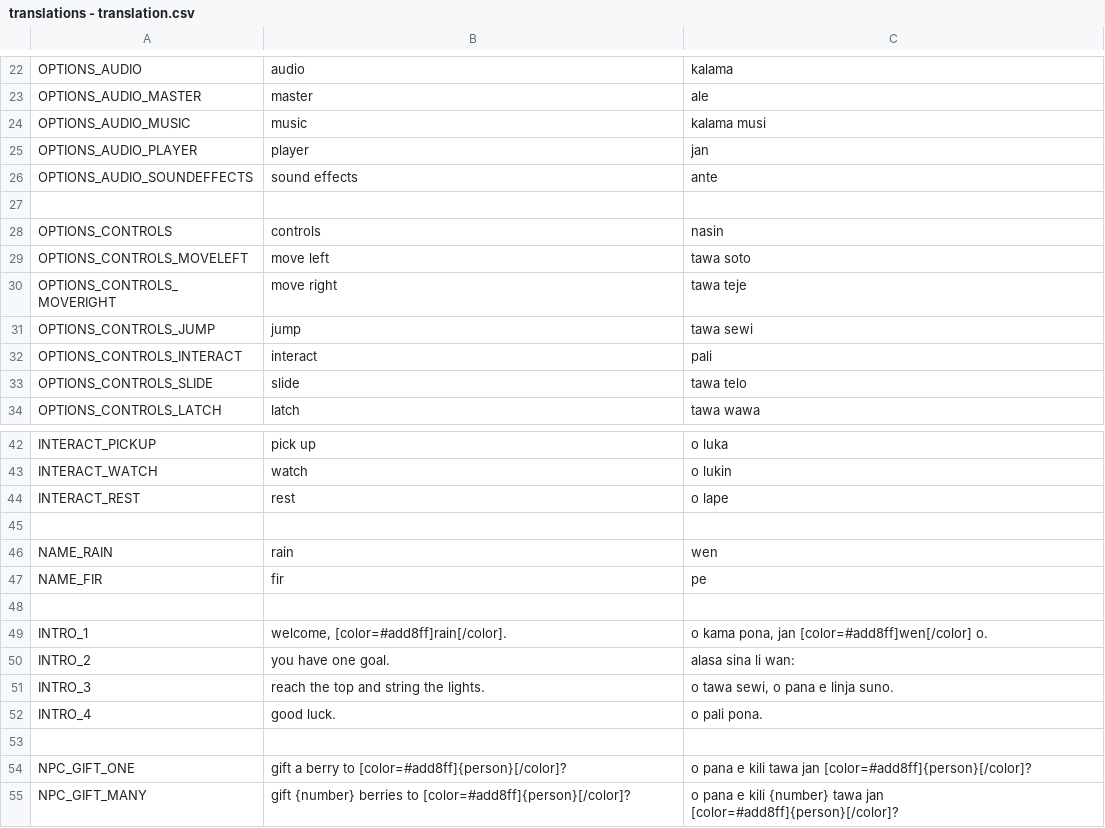
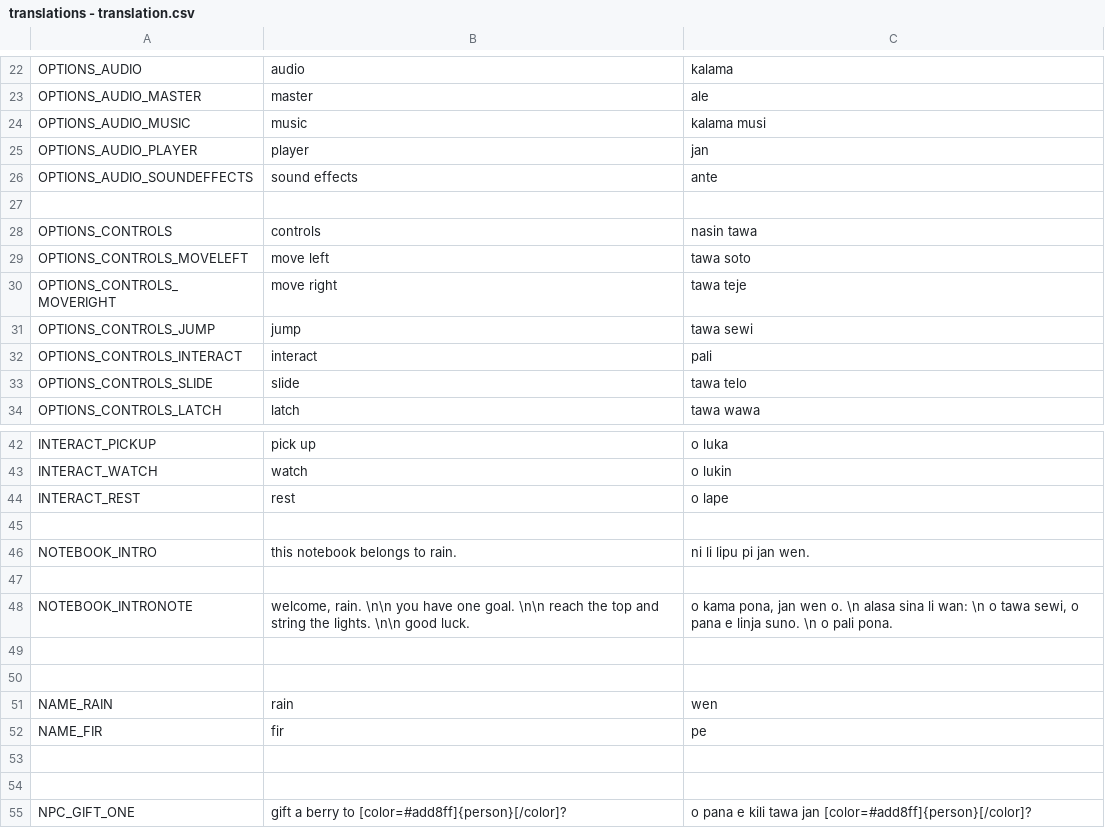
Before and after one commit to bucketfish/christmas-lights, a CSV file: godot/localization/translations - translation.csv, drawn as a sheet; only a part is shown, gaps mark what is left out; the shorter side is filled out with more unchanged rows.

Commit message:
additions to notebook. next would be picking up and linking. ALSO 69 changed files

```diff
--- a/godot/localization/translations - translation.csv
+++ b/godot/localization/translations - translation.csv
@@ -27,3 +27,3 @@ OPTIONS_AUDIO_SOUNDEFFECTS,sound effects,ante
 ,,
-OPTIONS_CONTROLS,controls,nasin
+OPTIONS_CONTROLS,controls,nasin tawa
 OPTIONS_CONTROLS_MOVELEFT,move left,tawa soto
@@ -45,2 +45,7 @@ INTERACT_REST,rest,o lape
 ,,
+NOTEBOOK_INTRO,this notebook belongs to rain.,ni li lipu pi jan wen.
+,,
+NOTEBOOK_INTRONOTE,"welcome, rain. \n\n you have one goal. \n\n reach the top and string the lights. \n\n good luck.","o kama pona, jan wen o. \n alasa sina li wan: \n o tawa sewi, o pana e linja suno. \n o pali pona."
+,,
+,,
 NAME_RAIN,rain,wen
@@ -48,6 +53,2 @@ NAME_FIR,fir,pe
 ,,
-INTRO_1,"welcome, [color=#add8ff]rain[/color].","o kama pona, jan [color=#add8ff]wen[/color] o."
-INTRO_2,you have one goal.,alasa sina li wan:
-INTRO_3,reach the top and string the lights.,"o tawa sewi, o pana e linja suno."
-INTRO_4,good luck.,o pali pona.
 ,,
```
Also changed, not shown: 54 other files.
